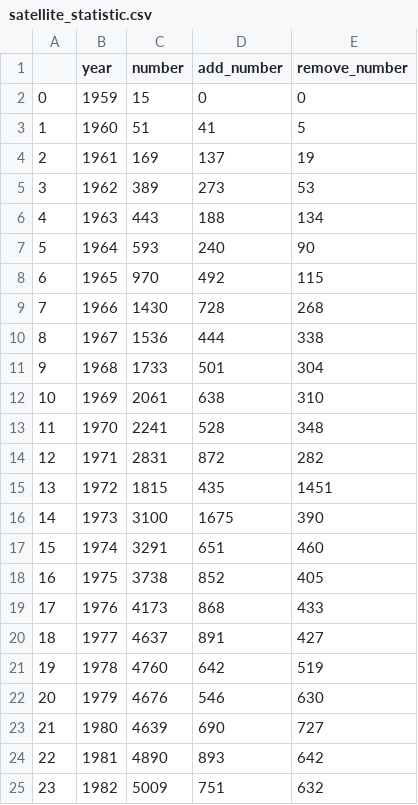
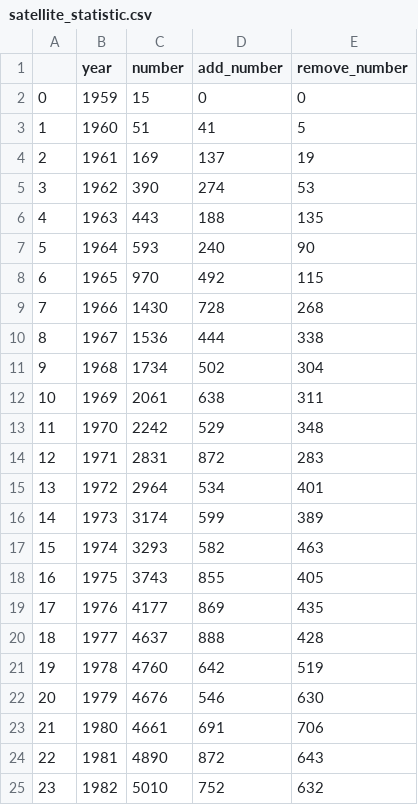
Before and after one commit to ziqing97/Seminar-Aktuelle-Geodaetische-Satelliten-missionen, a CSV file: Project_Space_Debris/Ordner_Yu/object_count/satellite_statistic.csv, drawn as a sheet; only a part is shown; the diff covers the shown part only.

Commit message:
statistic analyse

```diff
--- a/Project_Space_Debris/Ordner_Yu/object_count/satellite_statistic.csv
+++ b/Project_Space_Debris/Ordner_Yu/object_count/satellite_statistic.csv
@@ -4,4 +4,4 @@
 2,1961,169,137,19
-3,1962,389,273,53
-4,1963,443,188,134
+3,1962,390,274,53
+4,1963,443,188,135
 5,1964,593,240,90
@@ -10,16 +10,16 @@
 8,1967,1536,444,338
-9,1968,1733,501,304
-10,1969,2061,638,310
-11,1970,2241,528,348
-12,1971,2831,872,282
-13,1972,1815,435,1451
-14,1973,3100,1675,390
-15,1974,3291,651,460
-16,1975,3738,852,405
-17,1976,4173,868,433
-18,1977,4637,891,427
+9,1968,1734,502,304
+10,1969,2061,638,311
+11,1970,2242,529,348
+12,1971,2831,872,283
+13,1972,2964,534,401
+14,1973,3174,599,389
+15,1974,3293,582,463
+16,1975,3743,855,405
+17,1976,4177,869,435
+18,1977,4637,888,428
 19,1978,4760,642,519
 20,1979,4676,546,630
-21,1980,4639,690,727
-22,1981,4890,893,642
-23,1982,5009,751,632
+21,1980,4661,691,706
+22,1981,4890,872,643
+23,1982,5010,752,632
```
Also changed, not shown: 102 edited cells elsewhere in this file, 6 other files.
